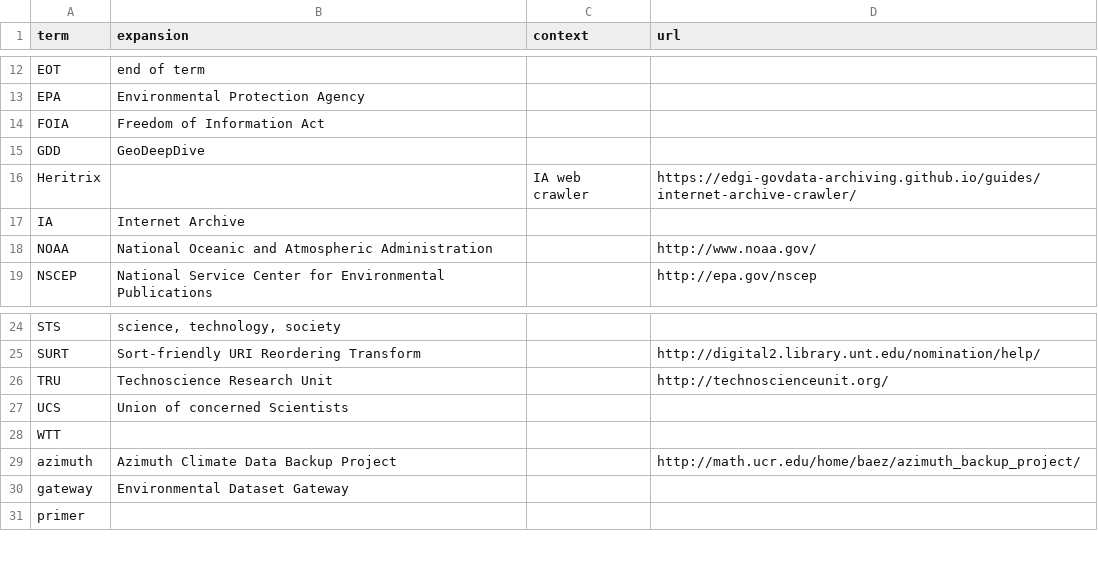
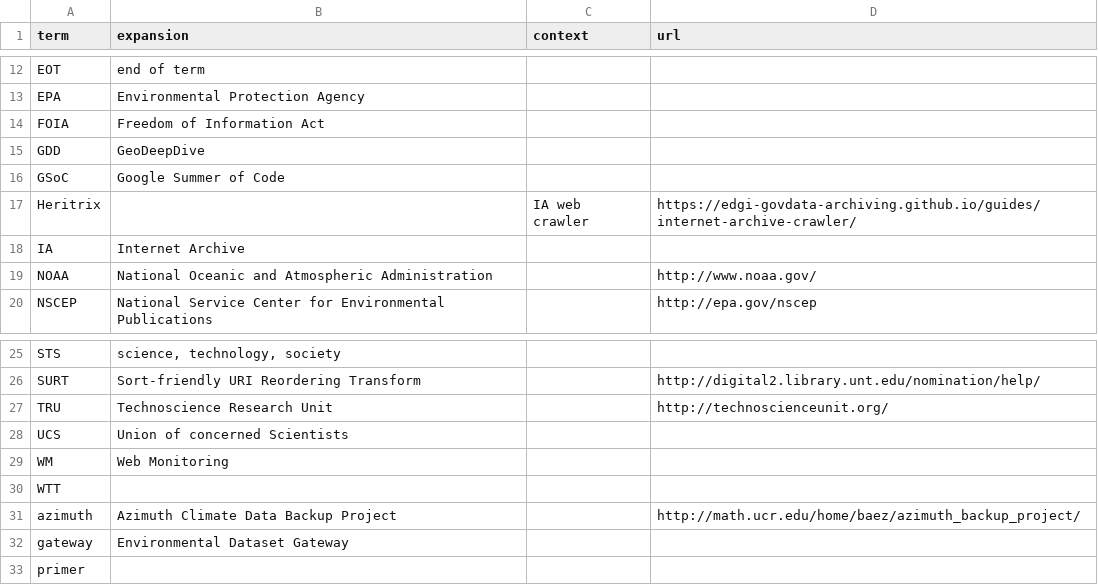
Before and after one commit to edgi-govdata-archiving/edgi-acronym-expander-browser-ext, a CSV file: acronyms.csv, drawn as a sheet; only a part is shown, gaps mark what is left out.

Commit message:
Added new acronyms.

```diff
--- a/acronyms.csv
+++ b/acronyms.csv
@@ -15,2 +15,3 @@ FOIA,"Freedom of Information Act",,
 GDD,GeoDeepDive,,
+GSoC,Google Summer of Code,,
 Heritrix,,"IA web crawler",https://edgi-govdata-archiving.github.io/guides/internet-archive-crawler/
@@ -27,2 +28,3 @@ TRU,"Technoscience Research Unit",,http://technoscienceunit.org/
 UCS,"Union of concerned Scientists",,
+WM,Web Monitoring,,,
 WTT,,,
```
Also changed, not shown: 1 other file.
